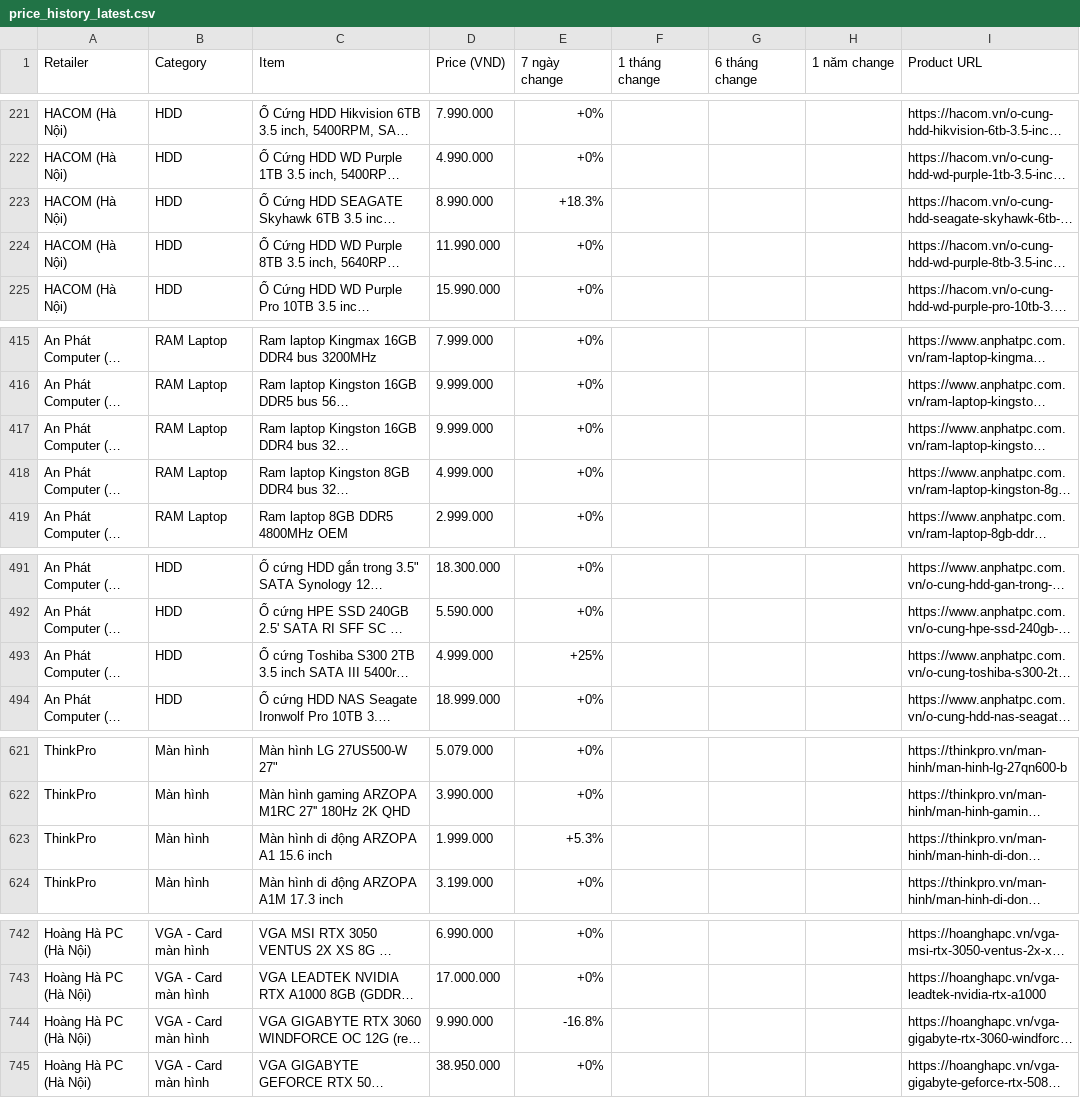
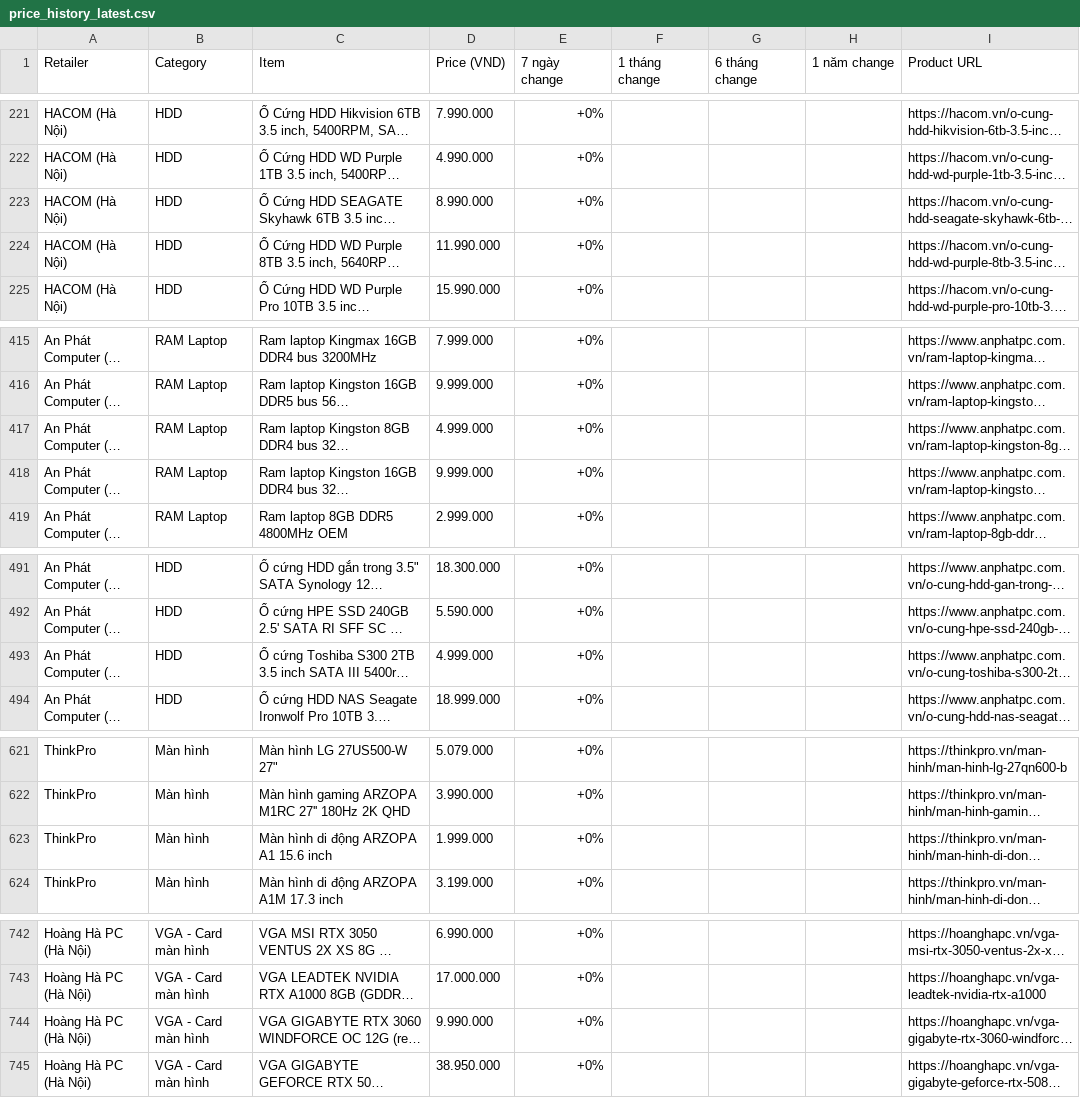
Before and after one commit to tuongphantrue/tech-price-mailer, a CSV file: docs/price_history_latest.csv, drawn as a sheet; only a part is shown, gaps mark what is left out; long unchanged cells end in …; the diff covers the shown part only; the diff names each change by its address in the sheet, - before the commit and + after, or states it on an @@ line.

```diff
--- a/docs/price_history_latest.csv
+++ b/docs/price_history_latest.csv
-E223 (7 ngày change): +18.3%
+E223 (7 ngày change): +0%
@@ row 418 moved to row 417: An Phát Computer (Hà Nội) @@
-E493 (7 ngày change): +25%
+E493 (7 ngày change): +0%
-E623 (7 ngày change): +5.3%
+E623 (7 ngày change): +0%
-E744 (7 ngày change): -16.8%
+E744 (7 ngày change): +0%
```
Also changed, not shown: 10 edited cells elsewhere in this file.
